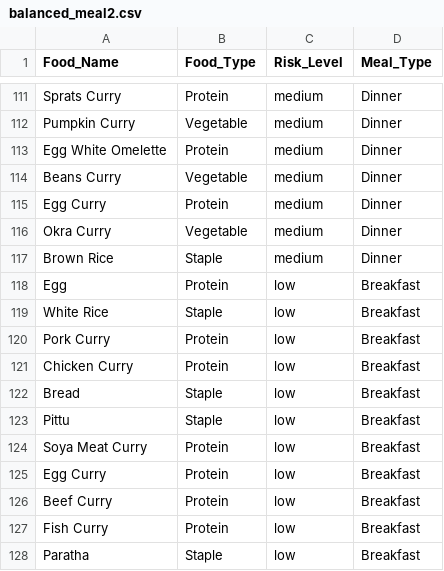
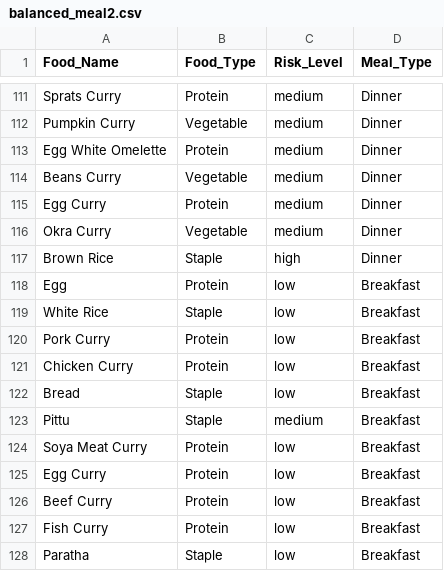
Before and after one commit to MalinduDilshan11/diapredict, a CSV file: assets/balanced_meal2.csv, drawn as a sheet; only a part is shown, gaps mark what is left out; the diff covers the shown part only.

```diff
--- a/assets/balanced_meal2.csv
+++ b/assets/balanced_meal2.csv
@@ -116,3 +116,3 @@ Egg Curry,Protein,medium,Dinner
 Okra Curry,Vegetable,medium,Dinner
-Brown Rice,Staple,medium,Dinner
+Brown Rice,Staple,high,Dinner
 Egg,Protein,low,Breakfast
@@ -122,3 +122,3 @@ Chicken Curry,Protein,low,Breakfast
 Bread,Staple,low,Breakfast
-Pittu,Staple,low,Breakfast
+Pittu,Staple,medium,Breakfast
 Soya Meat Curry,Protein,low,Breakfast
```
Also changed, not shown: 3 added rows and 4 edited cells elsewhere in this file.
